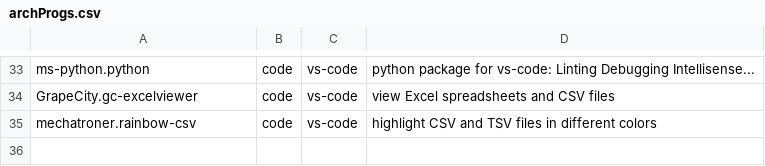
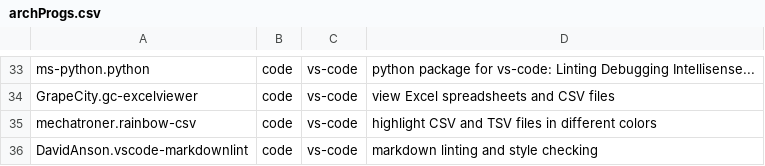
Before and after one commit to BLeeEZ/dotfiles, a CSV file: archProgs.csv, drawn as a sheet; only a part is shown, gaps mark what is left out.

Commit message:
Add markdownlint to code extensions

```diff
--- a/archProgs.csv
+++ b/archProgs.csv
@@ -35 +35,2 @@ GrapeCity.gc-excelviewer,code,vs-code,view Excel spreadsheets and CSV files
 mechatroner.rainbow-csv,code,vs-code,highlight CSV and TSV files in different colors
+DavidAnson.vscode-markdownlint,code, vs-code,markdown linting and style checking
```
